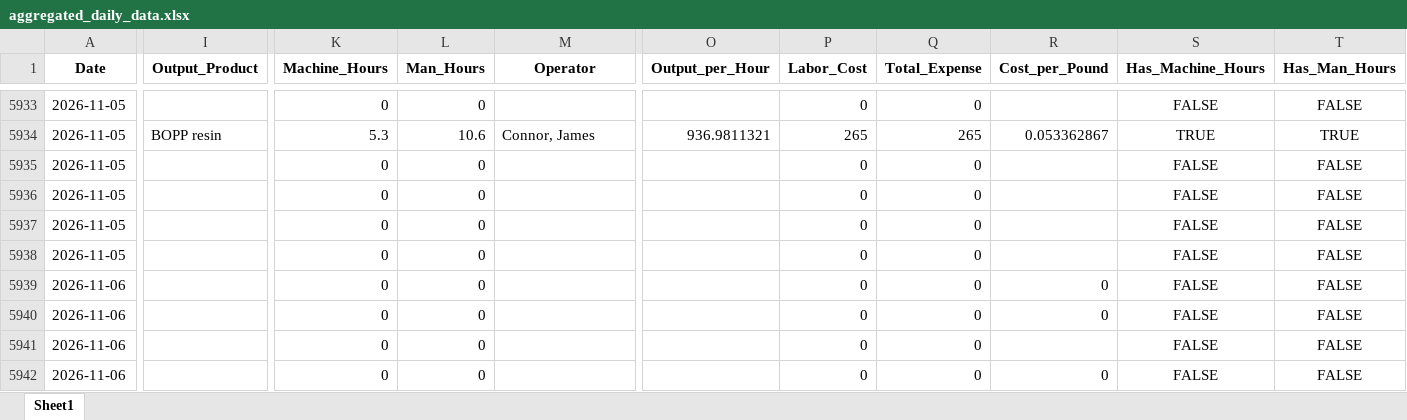
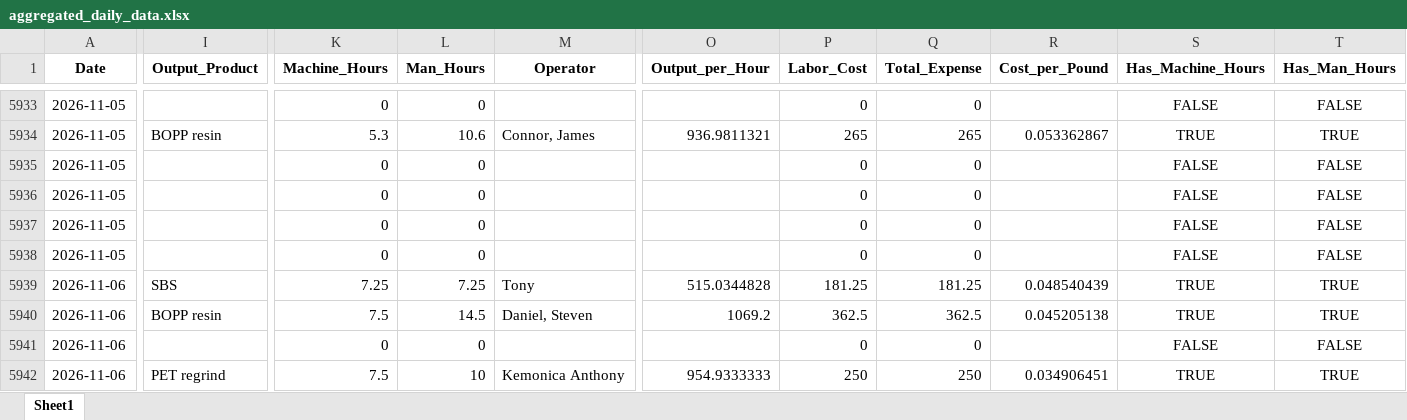
Before and after one commit to zabdulla/walton_production, an Excel workbook: data/aggregated_daily_data.xlsx, sheet Sheet1, drawn as a sheet; only a part is shown, gaps mark what is left out; values as stored, in another font and other column widths than the file's, no borders; the diff covers the shown part only; the diff names each change by its address in the sheet, - before the commit and + after, or states it on an @@ line.

```diff
--- a/data/aggregated_daily_data.xlsx (sheet Sheet1)
+++ b/data/aggregated_daily_data.xlsx (sheet Sheet1)
-I5939 (Output_Product): (empty)
+I5939 (Output_Product): SBS
-K5939 (Machine_Hours): 0
+K5939 (Machine_Hours): 7.25
-L5939 (Man_Hours): 0
+L5939 (Man_Hours): 7.25
-M5939 (Operator): (empty)
+M5939 (Operator): Tony
-O5939 (Output_per_Hour): (empty)
+O5939 (Output_per_Hour): 515.0344828
-P5939 (Labor_Cost): 0
+P5939 (Labor_Cost): 181.25
-Q5939 (Total_Expense): 0
+Q5939 (Total_Expense): 181.25
-R5939 (Cost_per_Pound): 0
+R5939 (Cost_per_Pound): 0.048540439
-S5939:S5940 (Has_Machine_Hours): FALSE
+S5939:S5940 (Has_Machine_Hours): TRUE
-T5939:T5940 (Has_Man_Hours): FALSE
+T5939:T5940 (Has_Man_Hours): TRUE
-I5940 (Output_Product): (empty)
+I5940 (Output_Product): BOPP resin
-K5940 (Machine_Hours): 0
+K5940 (Machine_Hours): 7.5
-L5940 (Man_Hours): 0
+L5940 (Man_Hours): 14.5
-M5940 (Operator): (empty)
+M5940 (Operator): Daniel, Steven
-O5940 (Output_per_Hour): (empty)
+O5940 (Output_per_Hour): 1069.2
-P5940 (Labor_Cost): 0
+P5940 (Labor_Cost): 362.5
-Q5940 (Total_Expense): 0
+Q5940 (Total_Expense): 362.5
-R5940 (Cost_per_Pound): 0
+R5940 (Cost_per_Pound): 0.045205138
-I5942 (Output_Product): (empty)
+I5942 (Output_Product): PET regrind
-K5942 (Machine_Hours): 0
+K5942 (Machine_Hours): 7.5
-L5942 (Man_Hours): 0
+L5942 (Man_Hours): 10
-M5942 (Operator): (empty)
+M5942 (Operator): Kemonica Anthony
-O5942 (Output_per_Hour): (empty)
+O5942 (Output_per_Hour): 954.9333333
-P5942 (Labor_Cost): 0
+P5942 (Labor_Cost): 250
-Q5942 (Total_Expense): 0
+Q5942 (Total_Expense): 250
-R5942 (Cost_per_Pound): 0
+R5942 (Cost_per_Pound): 0.034906451
-S5942 (Has_Machine_Hours): FALSE
+S5942 (Has_Machine_Hours): TRUE
-T5942 (Has_Man_Hours): FALSE
+T5942 (Has_Man_Hours): TRUE
```
Also changed, not shown: 7 added rows and 25 edited cells elsewhere in this sheet, data/aggregated_notes.xlsx, 5 other files.
